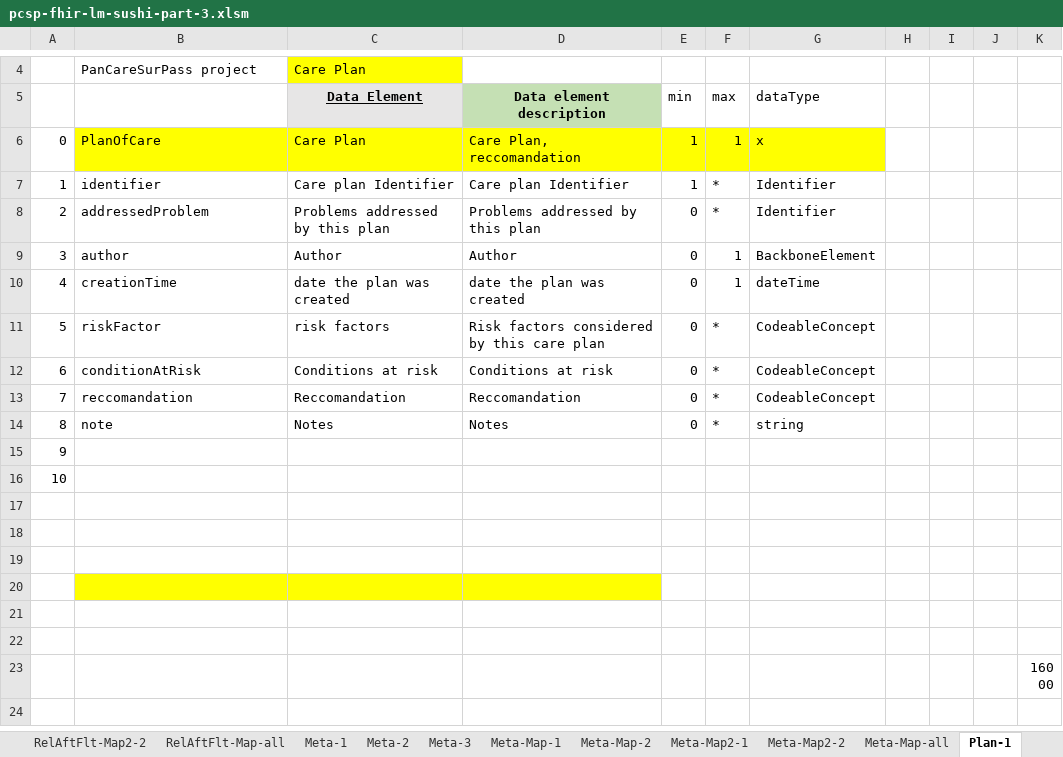
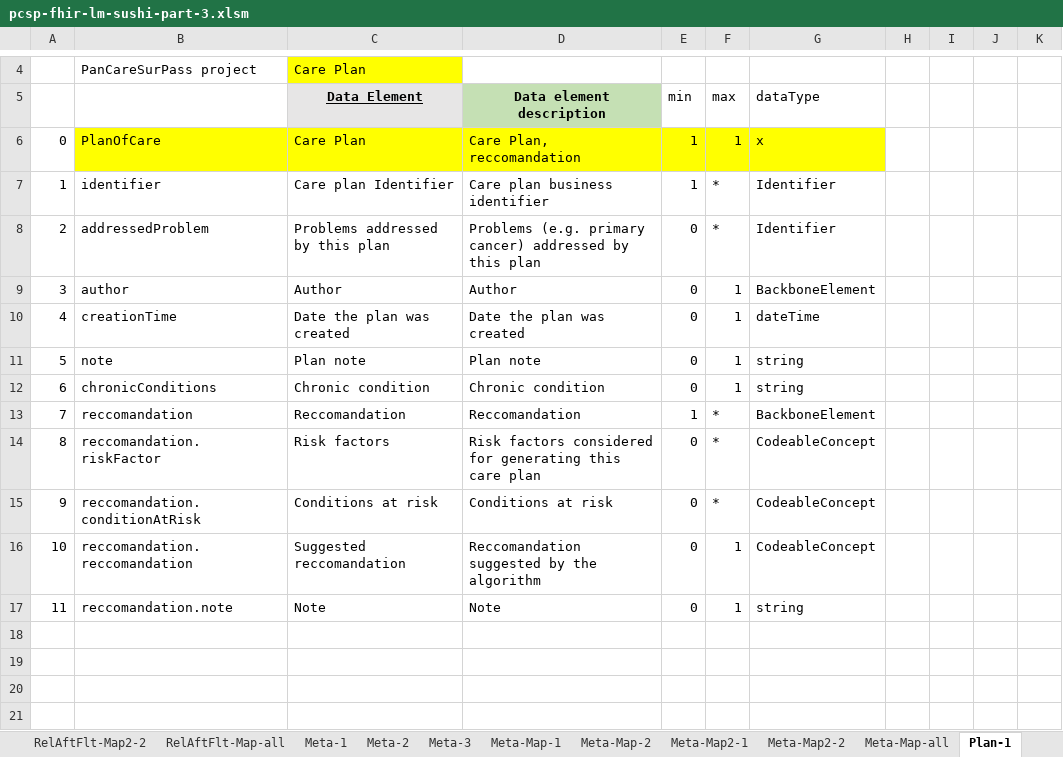
Before and after one commit to hl7-eu/pcsp, an Excel workbook: model-sources/pcsp-fhir-lm-sushi-part-3.xlsm, sheet Plan-1, drawn as a sheet; only a part is shown, gaps mark what is left out; the shorter side is filled out with more unchanged rows; values as stored, in another font and other column widths than the file's, no borders; charts and pictures not drawn; removed rows and columns are numbered as before the commit, all else as after; the diff names each change by its address in the sheet, - before the commit and + after, or states it on an @@ line.

```diff
--- a/model-sources/pcsp-fhir-lm-sushi-part-3.xlsm (sheet Plan-1)
+++ b/model-sources/pcsp-fhir-lm-sushi-part-3.xlsm (sheet Plan-1)
-D7 (Data element description): Care plan Identifier
+D7 (Data element description): Care plan business identifier
-D8 (Data element description): Problems addressed by this plan
+D8 (Data element description): Problems (e.g. primary cancer) addressed by this plan
-C10 (Data Element): date the plan was created
+C10 (Data Element): Date the plan was created
-D10 (Data element description): date the plan was created
+D10 (Data element description): Date the plan was created
+row 11: 5 | note | Plan note | Plan note | 0 | 1 | string
+row 12: 6 | chronicConditions | Chronic condition | Chronic condition | 0 | 1 | string
+row 13: 7 | reccomandation | Reccomandation | Reccomandation | 1 | * | BackboneElement
@@ column A renumbered between rows 14 and 19 @@
-B14: riskFactor
+B14: reccomandation.riskFactor
-C14 (Data Element): risk factors
+C14 (Data Element): Risk factors
-D14 (Data element description): …factors considered by this care…
+D14 (Data element description): …factors considered for generating this care…
-B15: conditionAtRisk
+B15: reccomandation.conditionAtRisk
-row 13: 7 | reccomandation | Reccomandation | Reccomandation | 0 | * | CodeableConcept
+row 16: 10 | reccomandation.reccomandation | Suggested reccomandation | Reccomandation suggested by the algorithm | 0 | 1 | CodeableConcept
-B17: note
+B17: reccomandation.note
-C17 (Data Element): Notes
+C17 (Data Element): Note
-D17 (Data element description): Notes
+D17 (Data element description): Note
-F17 (max): *
+F17 (max): 1
```
Also changed, not shown: sheet Plan-Map-1, sheet Plan-3, sheet Plan-2, sheet Plan-Map2-1, sheet Plan-Map2-2, sheet Common, 2 more sheets, formulas that keep their value, charts or pictures, 3 other files.
